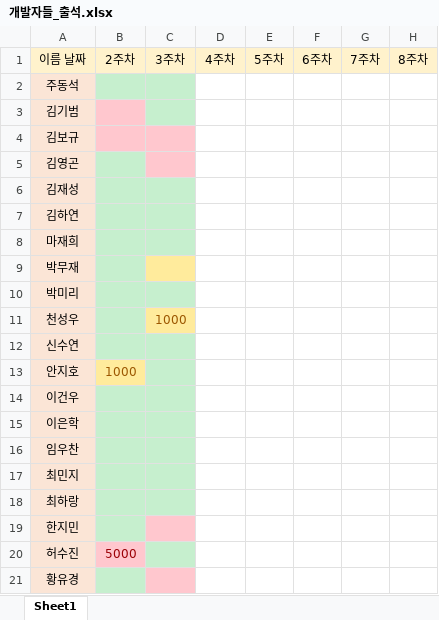
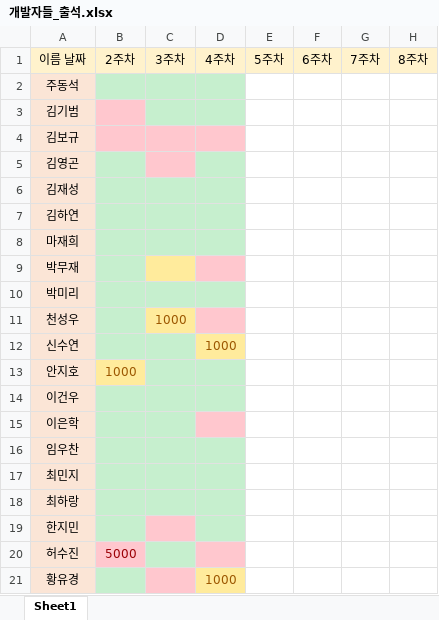
Before and after one commit to MojitoBar/TheDevelopers, an Excel workbook: 개발자들_출석.xlsx, sheet Sheet1, drawn as a sheet; only a part is shown; values as stored, in another font and other column widths than the file's, no borders; the diff names each change by its address in the sheet, - before the commit and + after, or states it on an @@ line.

```diff
--- a/개발자들_출석.xlsx (sheet Sheet1)
+++ b/개발자들_출석.xlsx (sheet Sheet1)
-D2:D3 fill: none
+D2:D3 fill: #C6EFCE
-D4 fill: none
+D4 fill: #FFC7CE
-D5:D8 fill: none
+D5:D8 fill: #C6EFCE
-D9 fill: none
+D9 fill: #FFC7CE
-D10 fill: none
+D10 fill: #C6EFCE
-D11 fill: none
+D11 fill: #FFC7CE
-D12 (4주차): (empty)
+D12 (4주차): 1000
-D12 fill: none
+D12 fill: #FFEB9C
-D13:D14 fill: none
+D13:D14 fill: #C6EFCE
-D15 fill: none
+D15 fill: #FFC7CE
-D16:D19 fill: none
+D16:D19 fill: #C6EFCE
-D20 fill: none
+D20 fill: #FFC7CE
-D21 (4주차): (empty)
+D21 (4주차): 1000
-D21 fill: none
+D21 fill: #FFEB9C
```
Also changed, not shown: 30 other files.
